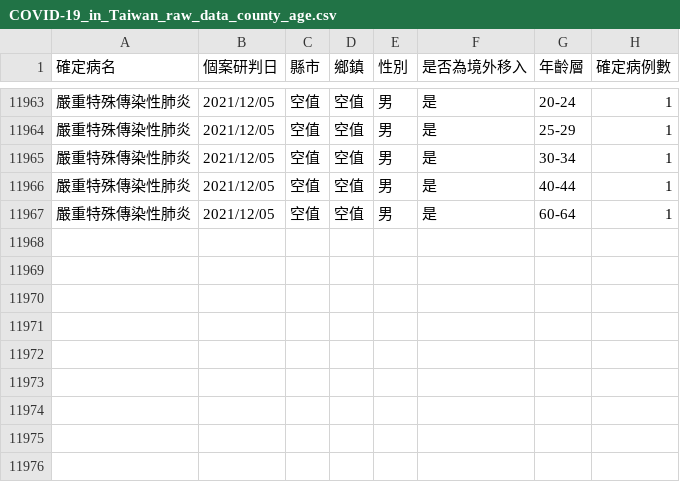
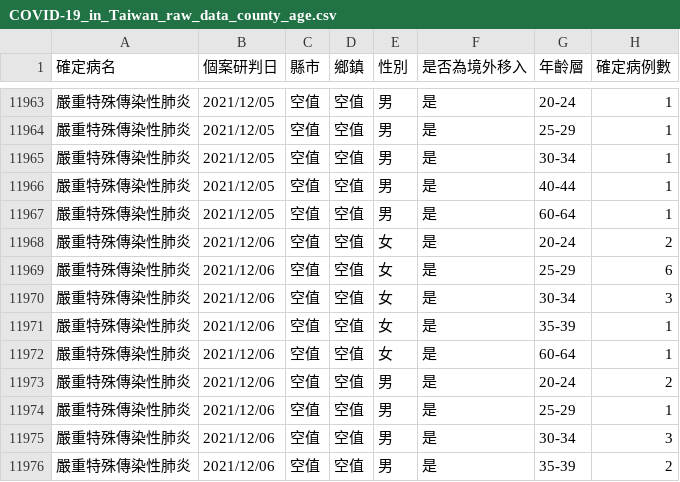
Before and after one commit to Linc-tw/COVID_breakdown, a CSV file: raw_data/COVID-19_in_Taiwan_raw_data_county_age.csv, drawn as a sheet; only a part is shown, gaps mark what is left out; the diff names each change by its address in the sheet, - before the commit and + after, or states it on an @@ line.

Commit message:
Automatic data update

```diff
--- a/raw_data/COVID-19_in_Taiwan_raw_data_county_age.csv
+++ b/raw_data/COVID-19_in_Taiwan_raw_data_county_age.csv
+row 11968: 嚴重特殊傳染性肺炎 | 2021/12/06 | 空值 | 空值 | 女 | 是 | 20-24 | 2
+row 11969: 嚴重特殊傳染性肺炎 | 2021/12/06 | 空值 | 空值 | 女 | 是 | 25-29 | 6
+row 11970: 嚴重特殊傳染性肺炎 | 2021/12/06 | 空值 | 空值 | 女 | 是 | 30-34 | 3
+row 11971: 嚴重特殊傳染性肺炎 | 2021/12/06 | 空值 | 空值 | 女 | 是 | 35-39 | 1
+row 11972: 嚴重特殊傳染性肺炎 | 2021/12/06 | 空值 | 空值 | 女 | 是 | 60-64 | 1
+row 11973: 嚴重特殊傳染性肺炎 | 2021/12/06 | 空值 | 空值 | 男 | 是 | 20-24 | 2
+row 11974: 嚴重特殊傳染性肺炎 | 2021/12/06 | 空值 | 空值 | 男 | 是 | 25-29 | 1
+row 11975: 嚴重特殊傳染性肺炎 | 2021/12/06 | 空值 | 空值 | 男 | 是 | 30-34 | 3
+row 11976: 嚴重特殊傳染性肺炎 | 2021/12/06 | 空值 | 空值 | 男 | 是 | 35-39 | 2
```
Also changed, not shown: processed_data/2021/local_case_per_county.csv, processed_data/2021/vaccination_by_brand.csv, 52 other files.
